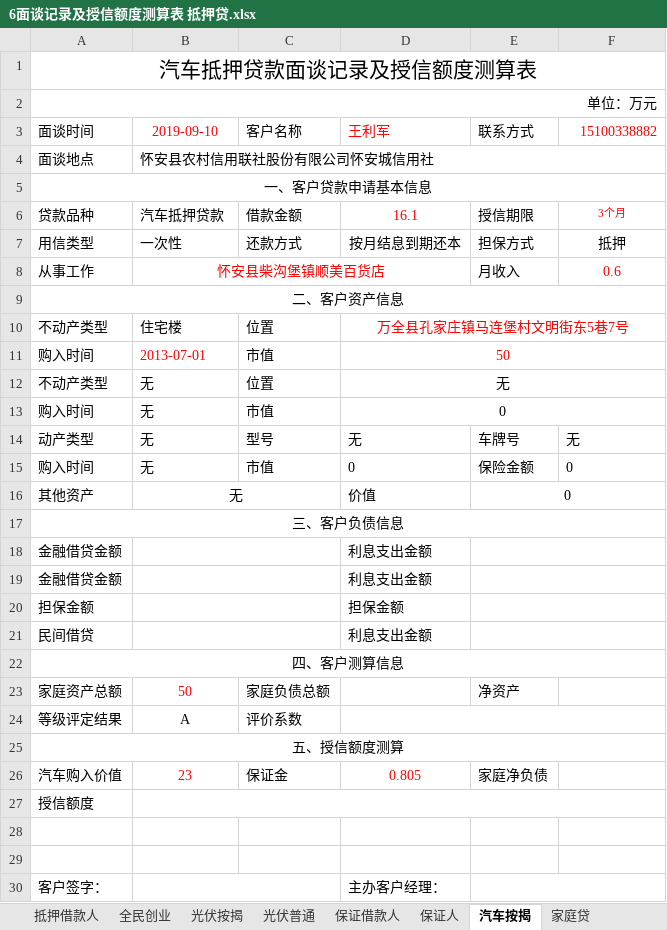
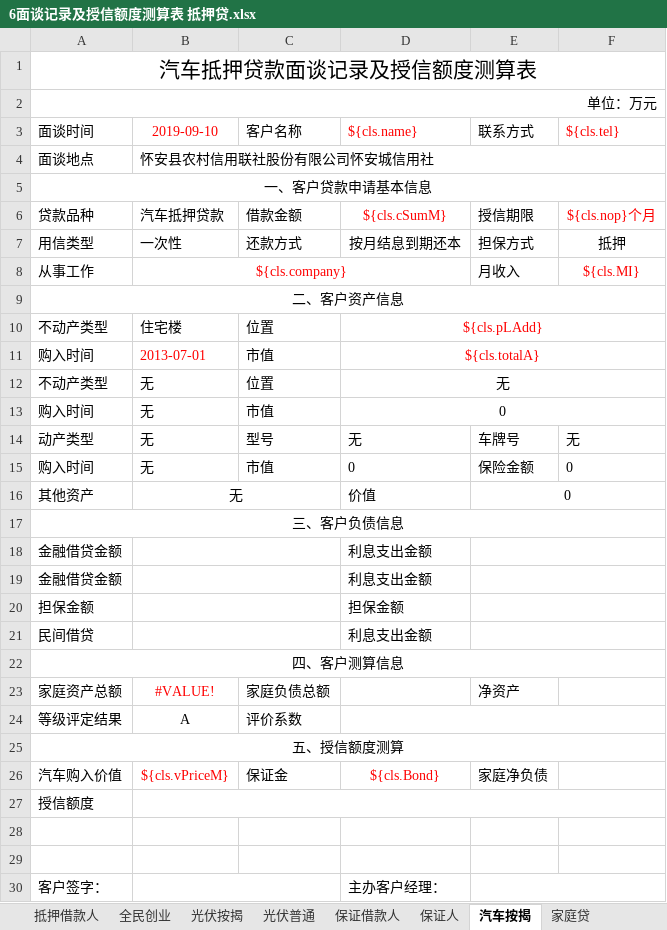
Before and after one commit to Masteryh/template, an Excel workbook: src/main/resources/wordTemp/temp2/6面谈记录及授信额度测算表 抵押贷.xlsx, sheet 汽车按揭, drawn as a sheet; only a part is shown; values as stored, in another font and other column widths than the file's, no borders; the diff names each change by its address in the sheet, - before the commit and + after, or states it on an @@ line.

```diff
--- a/src/main/resources/wordTemp/temp2/6面谈记录及授信额度测算表 抵押贷.xlsx (sheet 汽车按揭)
+++ b/src/main/resources/wordTemp/temp2/6面谈记录及授信额度测算表 抵押贷.xlsx (sheet 汽车按揭)
-D3: 王利军
+D3: ${cls.name}
-F3: 15100338882
+F3: ${cls.tel}
-D6 (${cls.name}): 16.1
+D6 (${cls.name}): ${cls.cSumM}
-F6 (${cls.tel}): 3个月
+F6 (${cls.tel}): ${cls.nop}个月
@@ F6 text size: larger @@
-B8 (2019-09-10): 怀安县柴沟堡镇顺美百货店
+B8 (2019-09-10): ${cls.company}
-F8 (${cls.tel}): 0.6
+F8 (${cls.tel}): ${cls.MI}
-D10 (${cls.name}): 万全县孔家庄镇马连堡村文明街东5巷7号
+D10 (${cls.name}): ${cls.pLAdd}
-D11 (${cls.name}): 50
+D11 (${cls.name}): ${cls.totalA}
-B23 (2019-09-10): 50
+B23 (2019-09-10): #VALUE!
-B26 (2019-09-10): 23
+B26 (2019-09-10): ${cls.vPriceM}
-D26 (${cls.name}): 0.805
+D26 (${cls.name}): ${cls.Bond}
```
Also changed, not shown: src/main/resources/wordTemp/temp2/16二手车鉴定评估作业表.xlsx, 28 other files.
